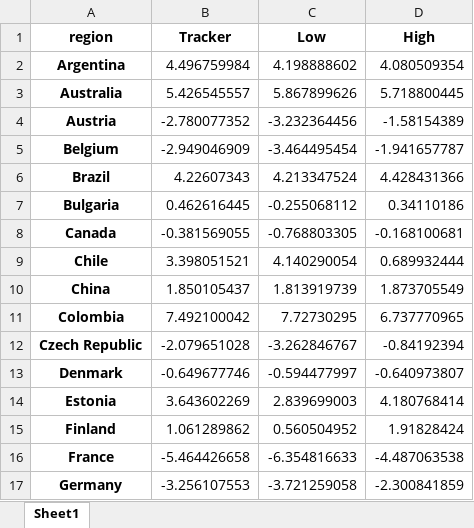
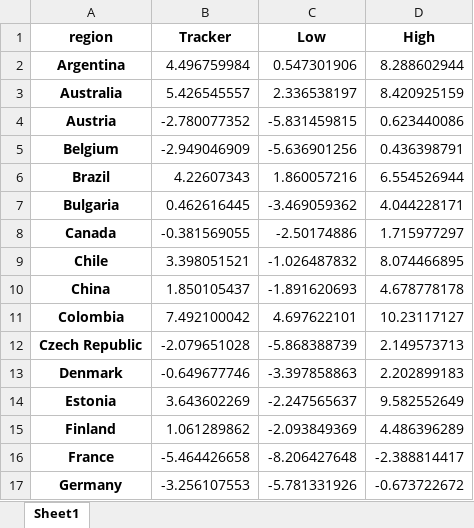
Before and after one commit to NicolasWoloszko/OECD-Weekly-Tracker, an Excel workbook: Data/quarter_on_quarter_Q4.xlsx, sheet Sheet1, drawn as a sheet; only a part is shown; values as stored, in another font and other column widths than the file's, no borders; the diff covers the shown part only; the diff names each change by its address in the sheet, - before the commit and + after, or states it on an @@ line.

```diff
--- a/Data/quarter_on_quarter_Q4.xlsx (sheet Sheet1)
+++ b/Data/quarter_on_quarter_Q4.xlsx (sheet Sheet1)
-C2 (Low): 4.198888602
+C2 (Low): 0.547301906
-D2 (High): 4.080509354
+D2 (High): 8.288602944
-C3 (Low): 5.867899626
+C3 (Low): 2.336538197
-D3 (High): 5.718800445
+D3 (High): 8.420925159
-C4 (Low): -3.232364456
+C4 (Low): -5.831459815
-D4 (High): -1.58154389
+D4 (High): 0.623440086
-C5 (Low): -3.464495454
+C5 (Low): -5.636901256
-D5 (High): -1.941657787
+D5 (High): 0.436398791
-C6 (Low): 4.213347524
+C6 (Low): 1.860057216
-D6 (High): 4.428431366
+D6 (High): 6.554526944
-C7 (Low): -0.255068112
+C7 (Low): -3.469059362
-D7 (High): 0.34110186
+D7 (High): 4.044228171
-C8 (Low): -0.768803305
+C8 (Low): -2.50174886
-D8 (High): -0.168100681
+D8 (High): 1.715977297
-C9 (Low): 4.140290054
+C9 (Low): -1.026487832
-D9 (High): 0.689932444
+D9 (High): 8.074466895
-C10 (Low): 1.813919739
+C10 (Low): -1.891620693
-D10 (High): 1.873705549
+D10 (High): 4.678778178
-C11 (Low): 7.72730295
+C11 (Low): 4.697622101
-D11 (High): 6.737770965
+D11 (High): 10.23117127
-C12 (Low): -3.262846767
+C12 (Low): -5.868388739
-D12 (High): -0.84192394
+D12 (High): 2.149573713
-C13 (Low): -0.594477997
+C13 (Low): -3.397858863
-D13 (High): -0.640973807
+D13 (High): 2.202899183
-C14 (Low): 2.839699003
+C14 (Low): -2.247565637
-D14 (High): 4.180768414
+D14 (High): 9.582552649
-C15 (Low): 0.560504952
+C15 (Low): -2.093849369
-D15 (High): 1.91828424
+D15 (High): 4.486396289
-C16 (Low): -6.354816633
+C16 (Low): -8.206427648
-D16 (High): -4.487063538
+D16 (High): -2.388814417
-C17 (Low): -3.721259058
+C17 (Low): -5.781331926
-D17 (High): -2.300841859
+D17 (High): -0.673722672
```
Also changed, not shown: 60 edited cells elsewhere in this sheet, Data/quarter_on_quarter.xlsx, 1 other file.
